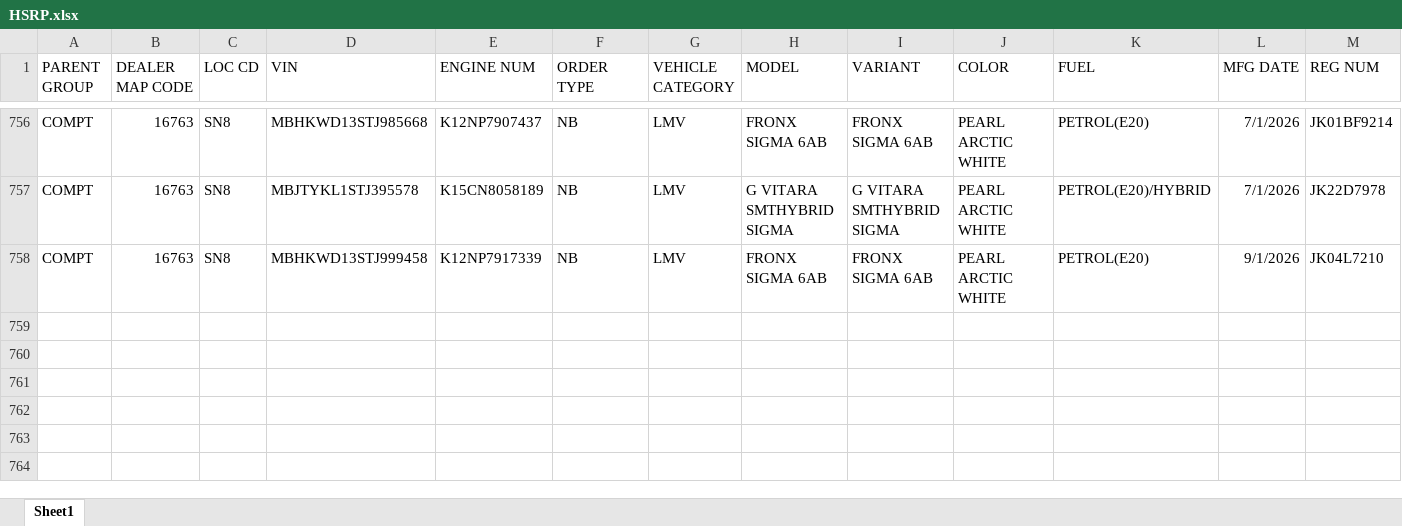
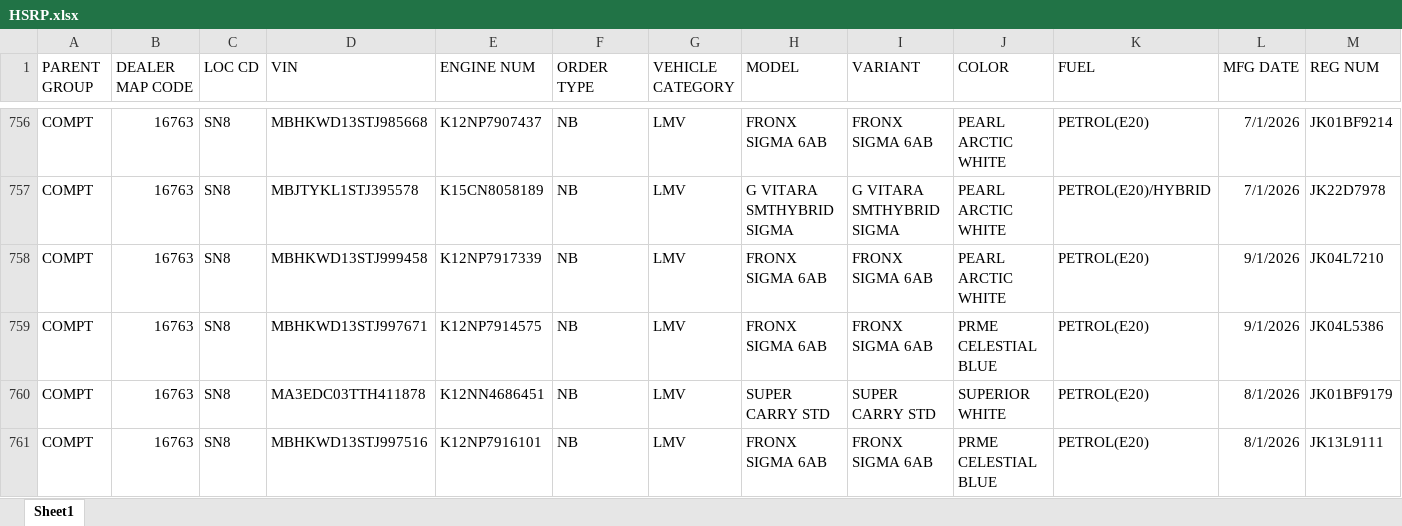
Before and after one commit to adilahmadsofi-ck/Documents, an Excel workbook: HSRP.xlsx, sheet Sheet1, drawn as a sheet; only a part is shown, gaps mark what is left out; values as stored, in another font and other column widths than the file's, no borders; conditional formats and table styles not drawn; rows hold the shown columns only; the diff names each change by its address in the sheet, - before the commit and + after, or states it on an @@ line.

```diff
--- a/HSRP.xlsx (sheet Sheet1)
+++ b/HSRP.xlsx (sheet Sheet1)
+row 759: COMPT | 16763 | SN8 | MBHKWD13STJ997671 | K12NP7914575 | NB | LMV | FRONX SIGMA 6AB | FRONX SIGMA 6AB | PRME CELESTIAL BLUE | PETROL(E20) | 9/1/2026 | JK04L5386
+row 760: COMPT | 16763 | SN8 | MA3EDC03TTH411878 | K12NN4686451 | NB | LMV | SUPER CARRY STD | SUPER CARRY STD | SUPERIOR WHITE | PETROL(E20) | 8/1/2026 | JK01BF9179
+row 761: COMPT | 16763 | SN8 | MBHKWD13STJ997516 | K12NP7916101 | NB | LMV | FRONX SIGMA 6AB | FRONX SIGMA 6AB | PRME CELESTIAL BLUE | PETROL(E20) | 8/1/2026 | JK13L9111
```
Also changed, not shown: DealerRegistrations.xlsx, RTO AMOUNT CALCULATOR.xlsx, 2 other files.
